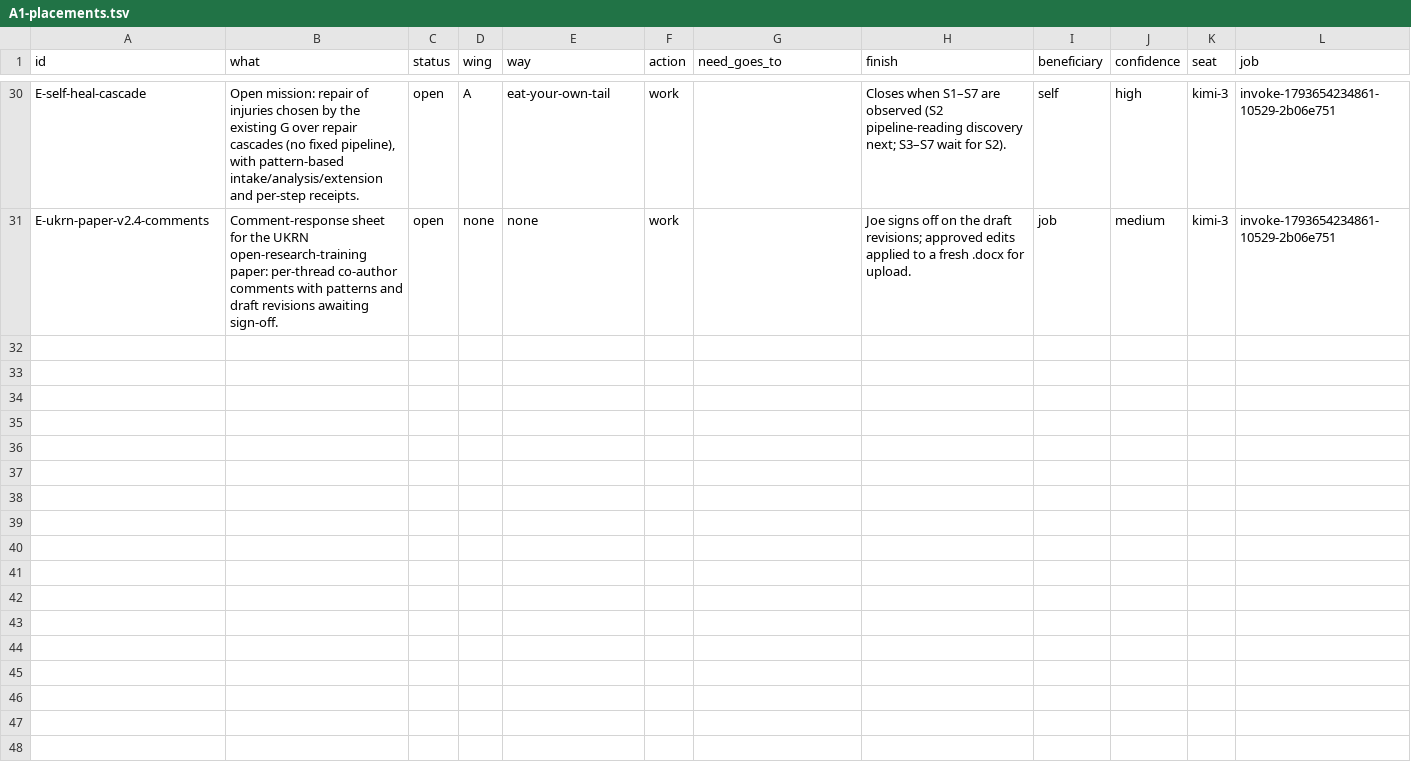
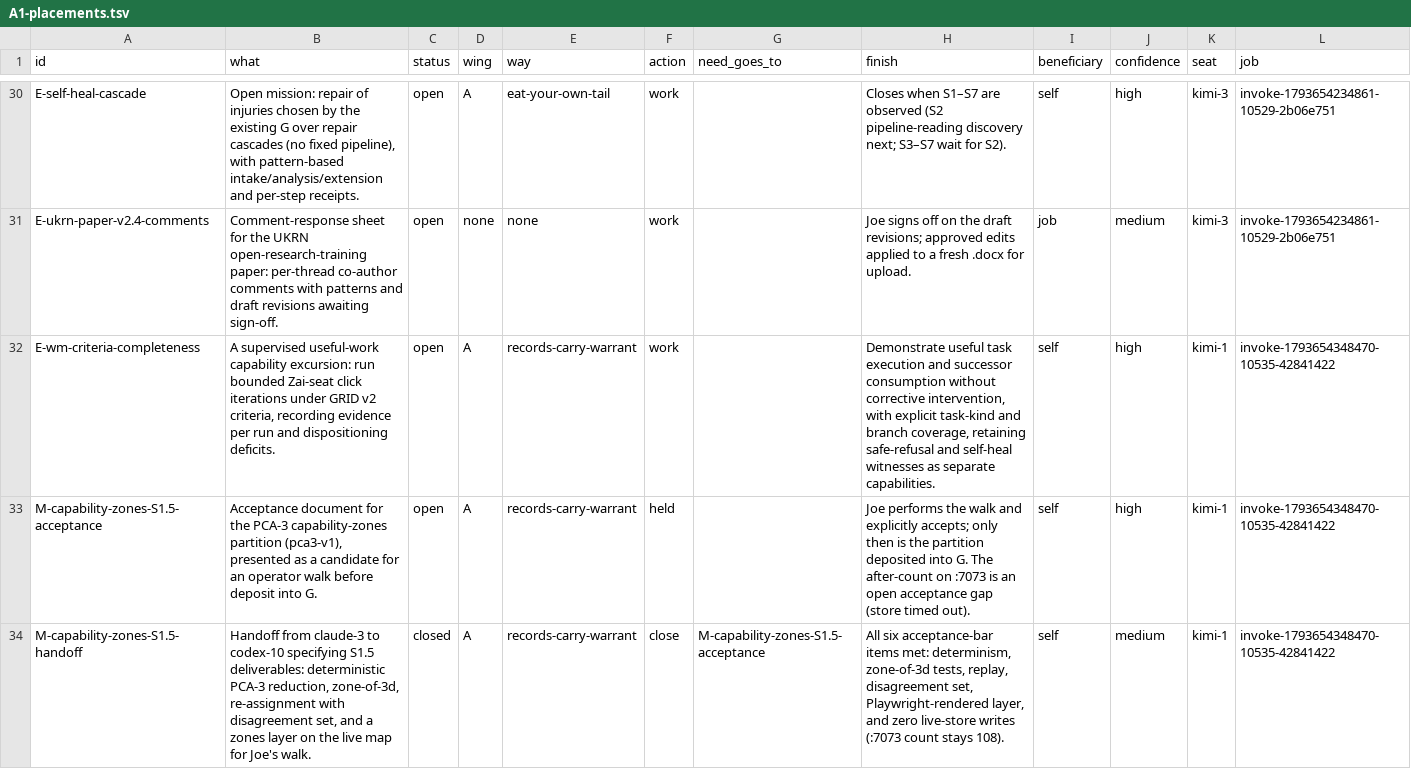
Before and after one commit to tothedarktowercame/futon3c, a TSV file: holes/excursions/ant-reads/A1-placements.tsv, drawn as a sheet; only a part is shown, gaps mark what is left out; rows hold the shown columns only; the diff covers the shown part only; the diff names each change by its address in the sheet, - before the commit and + after, or states it on an @@ line.

```diff
--- a/holes/excursions/ant-reads/A1-placements.tsv
+++ b/holes/excursions/ant-reads/A1-placements.tsv
+row 32: E-wm-criteria-completeness | A supervised useful-work capability excursion: run bounded Zai-seat click iterations under GRID v2 criteria, recording evidence per run and dispositioning deficits. | open | A | records-carry-warrant | work |  | Demonstrate useful task execution and successor consumption without corrective intervention, with explicit task-kind and branch coverage, retaining safe-refusal and self-heal witnesses as separate capabilities. | self | high | kimi-1 | invoke-1793654348470-10535-42841422
+row 33: M-capability-zones-S1.5-acceptance | Acceptance document for the PCA-3 capability-zones partition (pca3-v1), presented as a candidate for an operator walk before deposit into G. | open | A | records-carry-warrant | held |  | Joe performs the walk and explicitly accepts; only then is the partition deposited into G. The after-count on :7073 is an open acceptance gap (store timed out). | self | high | kimi-1 | invoke-1793654348470-10535-42841422
+row 34: M-capability-zones-S1.5-handoff | Handoff from claude-3 to codex-10 specifying S1.5 deliverables: deterministic PCA-3 reduction, zone-of-3d, re-assignment with disagreement set, and a zones layer on the live map for Joe's walk. | closed | A | records-carry-warrant | close | M-capability-zones-S1.5-acceptance | All six acceptance-bar items met: determinism, zone-of-3d tests, replay, disagreement set, Playwright-rendered layer, and zero live-store writes (:7073 count stays 108). | self | medium | kimi-1 | invoke-1793654348470-10535-42841422
```
Also changed, not shown: 3 added rows elsewhere in this file, 6 other files.
